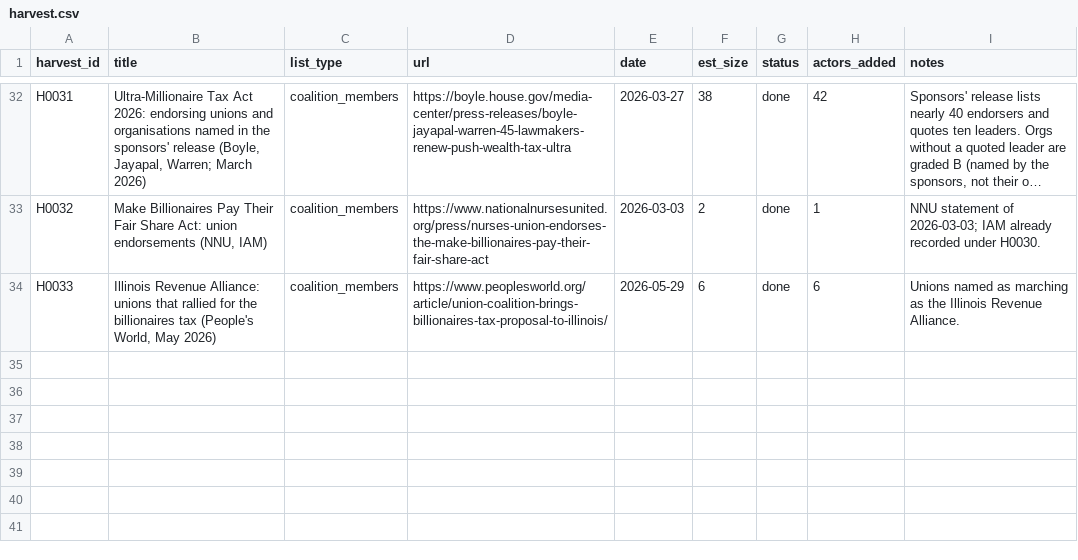
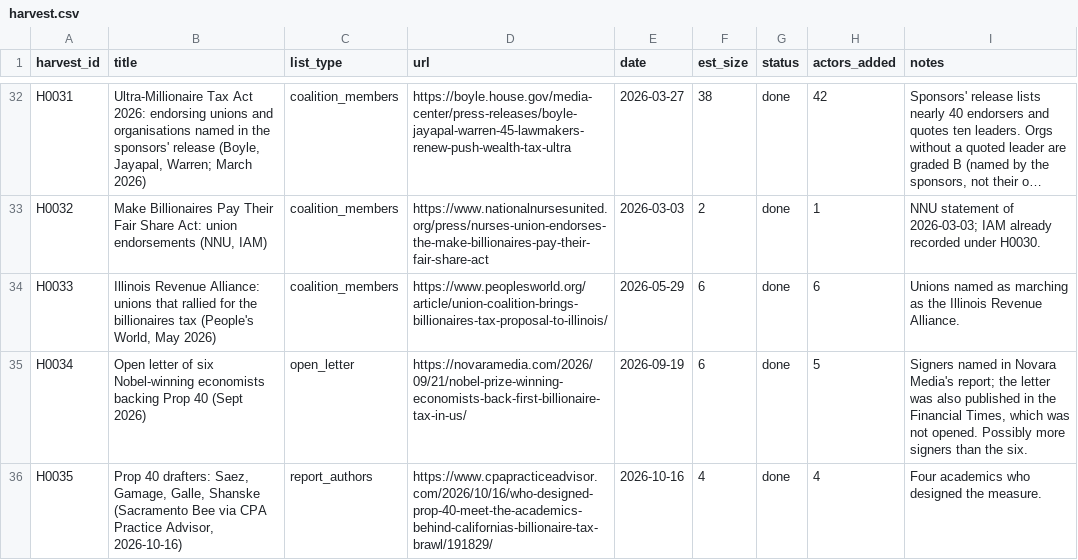
Before and after one commit to Egalitaristen/wealth-tax-database, a CSV file: data/us/harvest.csv, drawn as a sheet; only a part is shown, gaps mark what is left out; long unchanged cells end in …; the diff names each change by its address in the sheet, - before the commit and + after, or states it on an @@ line.

```diff
--- a/data/us/harvest.csv
+++ b/data/us/harvest.csv
+row 35: H0034 | Open letter of six Nobel-winning economists backing Prop 40 (Sept 2026) | open_letter | https://novaramedia.com/2026/09/21/nobel-prize-winning-economists-back-first-billionaire-tax-in-us/ | 2026-09-19 | 6 | done | 5 | Signers named in Novara Media's report; the letter was also published in the Financial Times, which was not opened. Possibly more signers than the six.
+row 36: H0035 | Prop 40 drafters: Saez, Gamage, Galle, Shanske (Sacramento Bee via CPA Practice Advisor, 2026-10-16) | report_authors | https://www.cpapracticeadvisor.com/2026/10/16/who-designed-prop-40-meet-the-academics-behind-californias-billionaire-tax-brawl/191829/ | 2026-10-16 | 4 | done | 4 | Four academics who designed the measure.
```
Also changed, not shown: data/us/actors.csv, data/us/evidence.csv, 1 other file.
